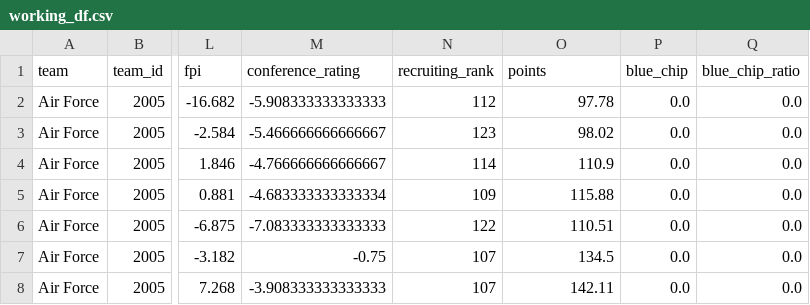
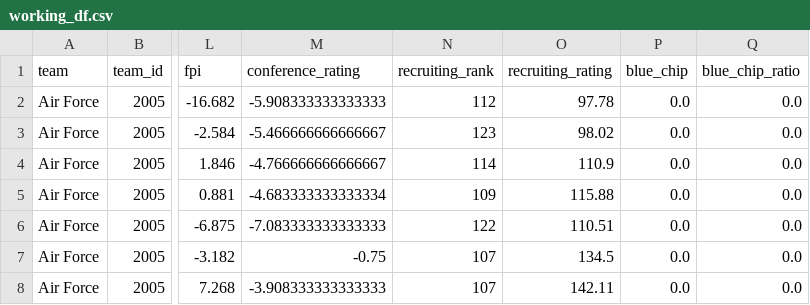
Before and after one commit to reggiebain/cfb-modeling-erdos, a CSV file: data/working_df.csv, drawn as a sheet; only a part is shown, gaps mark what is left out; the diff names each change by its address in the sheet, - before the commit and + after, or states it on an @@ line.

```diff
--- a/data/working_df.csv
+++ b/data/working_df.csv
-O1: points
+O1: recruiting_rating
```
Also changed, not shown: out/correlation_table.csv, 5 other files.
